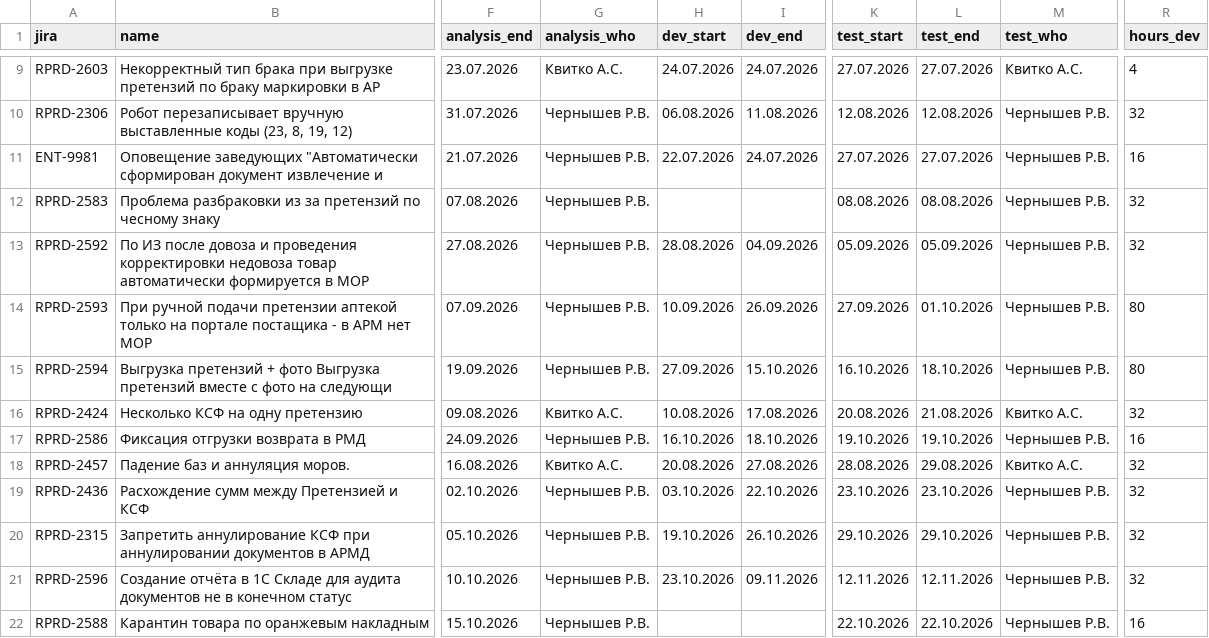
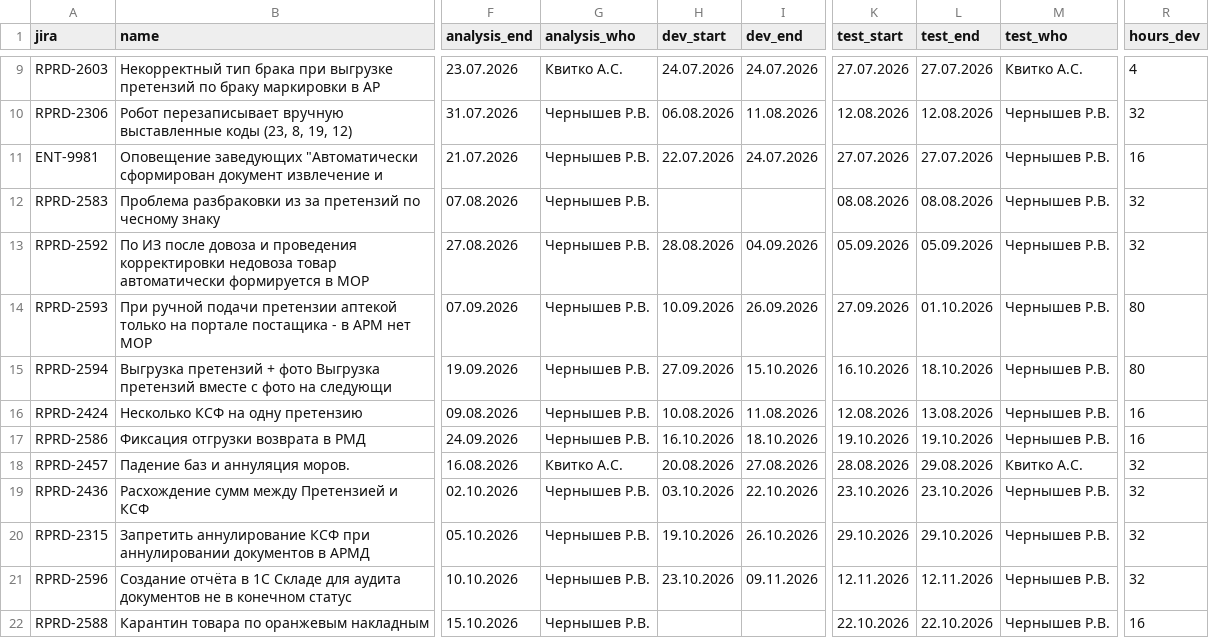
Before and after one commit to kvitkoas-sudo/tech366, a CSV file: road-map-2026/tasks.csv, drawn as a sheet; only a part is shown, gaps mark what is left out; the diff names each change by its address in the sheet, - before the commit and + after, or states it on an @@ line.

Commit message:
roadmap: RPRD-2424 — аналитик/тест Чернышев, разработка 16ч

```diff
--- a/road-map-2026/tasks.csv
+++ b/road-map-2026/tasks.csv
-G16 (analysis_who): Квитко А.С.
+G16 (analysis_who): Чернышев Р.В.
-I16 (dev_end): 17.08.2026
+I16 (dev_end): 11.08.2026
-K16 (test_start): 20.08.2026
+K16 (test_start): 12.08.2026
-L16 (test_end): 21.08.2026
+L16 (test_end): 13.08.2026
-M16 (test_who): Квитко А.С.
+M16 (test_who): Чернышев Р.В.
-R16 (hours_dev): 32
+R16 (hours_dev): 16
```
